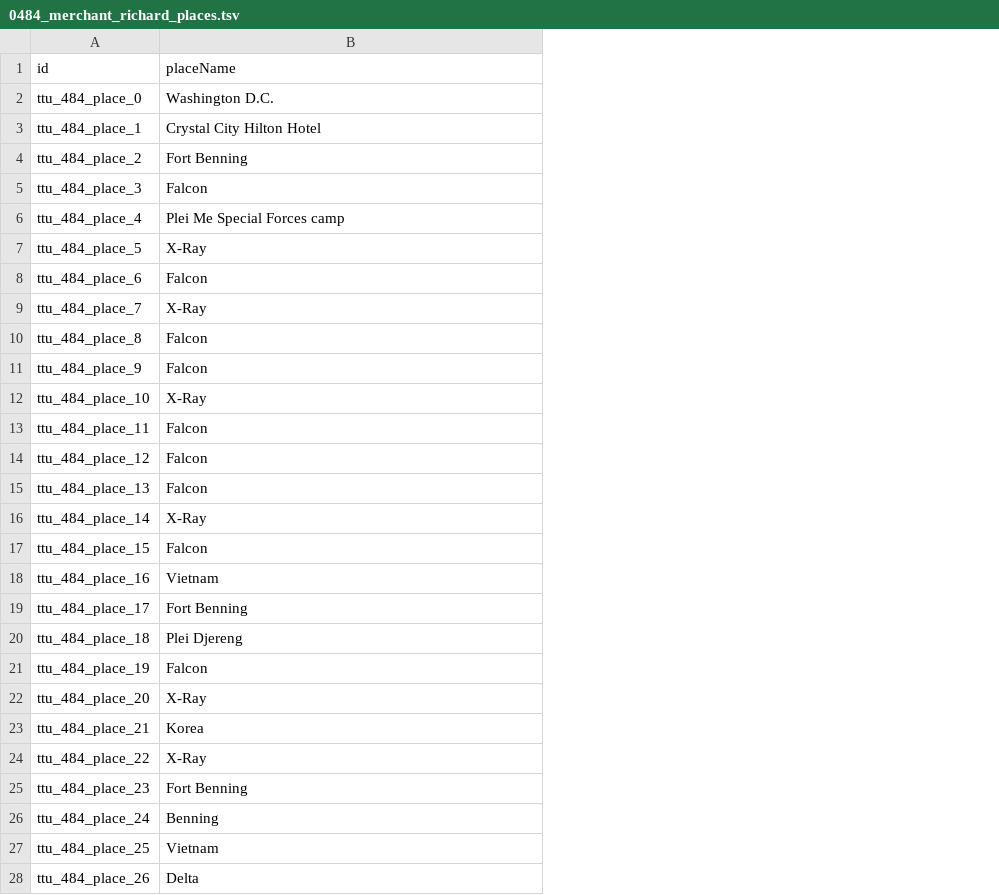
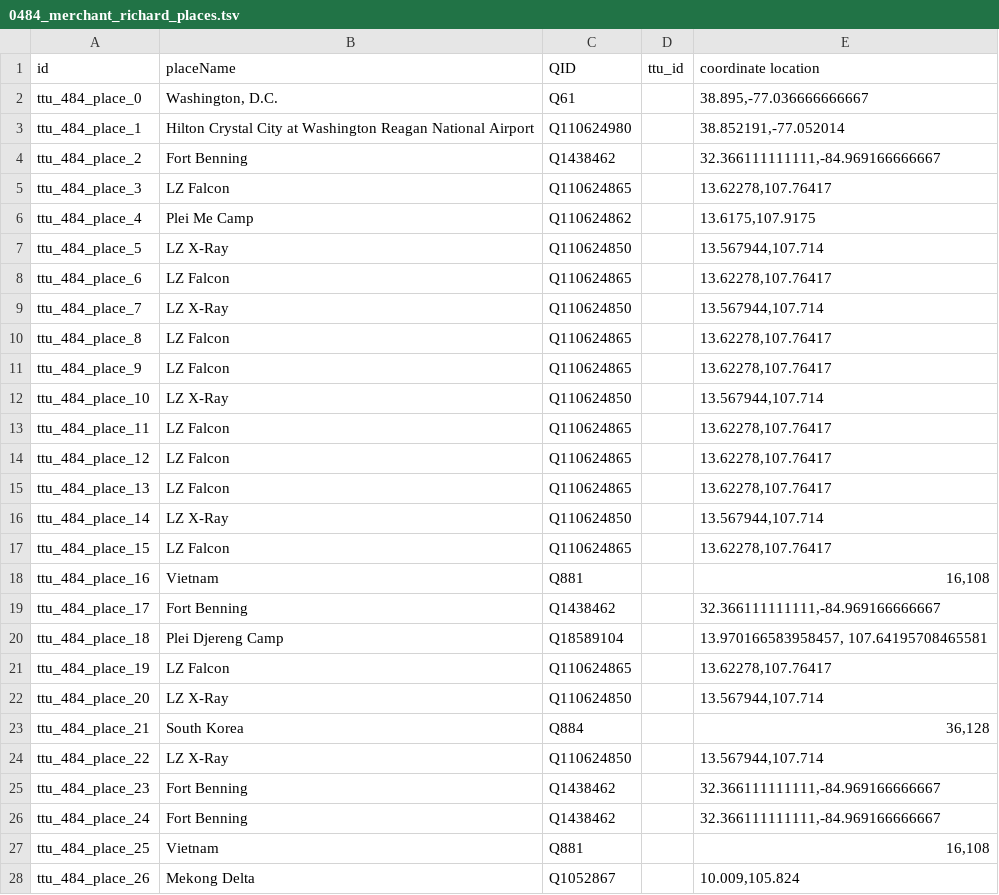
Before and after one commit to Dartmouth-Digital-History-Initiative/VNCA-Encoding, a TSV file: tsv/0484_merchant_richard_places.tsv, drawn as a sheet; only a part is shown; the diff covers the shown part only; the diff names each change by its address in the sheet, - before the commit and + after, or states it on an @@ line.

Commit message:
places tsv done!

```diff
--- a/tsv/0484_merchant_richard_places.tsv
+++ b/tsv/0484_merchant_richard_places.tsv
+column C (QID), rows 2-28: Q61 | Q110624980 | Q1438462 | Q110624865 | Q110624862 | Q110624850 | Q110624865 | Q110624850 | Q110624865 | Q110624865 | Q110624850 | Q110624865 | Q110624865 | Q110624865 | Q110624850 | Q110624865 | Q881 | Q1438462 | Q18589104 | Q110624865 | Q110624850 | Q884 | Q110624850 | Q1438462 | Q1438462 | Q881 | Q1052867
+column D (ttu_id), empty
+column E (coordinate location), rows 2-28: 38.895,-77.036666666667 | 38.852191,-77.052014 | 32.366111111111,-84.969166666667 | 13.62278,107.76417 | 13.6175,107.9175 | 13.567944,107.714 | 13.62278,107.76417 | 13.567944,107.714 | 13.62278,107.76417 | 13.62278,107.76417 | 13.567944,107.714 | 13.62278,107.76417 | 13.62278,107.76417 | 13.62278,107.76417 | 13.567944,107.714 | 13.62278,107.76417 | 16,108 | 32.366111111111,-84.969166666667 | 13.970166583958457, 107.64195708465581 | 13.62278,107.76417 | 13.567944,107.714 | 36,128 | 13.567944,107.714 | 32.366111111111,-84.969166666667 | 32.366111111111,-84.969166666667 | 16,108 | 10.009,105.824
-B2 (placeName): Washington D.C.
+B2 (placeName): Washington, D.C.
-B3 (placeName): Crystal City Hilton Hotel
+B3 (placeName): Hilton Crystal City at Washington Reagan National Airport
-B5 (placeName): Falcon
+B5 (placeName): LZ Falcon
-B6 (placeName): Plei Me Special Forces camp
+B6 (placeName): Plei Me Camp
-B7 (placeName): X-Ray
+B7 (placeName): LZ X-Ray
-B8 (placeName): Falcon
+B8 (placeName): LZ Falcon
-B9 (placeName): X-Ray
+B9 (placeName): LZ X-Ray
-B10:B11 (placeName): Falcon
+B10:B11 (placeName): LZ Falcon
-B12 (placeName): X-Ray
+B12 (placeName): LZ X-Ray
-B13:B15 (placeName): Falcon
+B13:B15 (placeName): LZ Falcon
-B16 (placeName): X-Ray
+B16 (placeName): LZ X-Ray
-B17 (placeName): Falcon
+B17 (placeName): LZ Falcon
-B20 (placeName): Plei Djereng
+B20 (placeName): Plei Djereng Camp
-B21 (placeName): Falcon
+B21 (placeName): LZ Falcon
-B22 (placeName): X-Ray
+B22 (placeName): LZ X-Ray
-B23 (placeName): Korea
+B23 (placeName): South Korea
-B24 (placeName): X-Ray
+B24 (placeName): LZ X-Ray
-B26 (placeName): Benning
+B26 (placeName): Fort Benning
-B28 (placeName): Delta
+B28 (placeName): Mekong Delta
```
Also changed, not shown: 8 edited cells elsewhere in this file.
